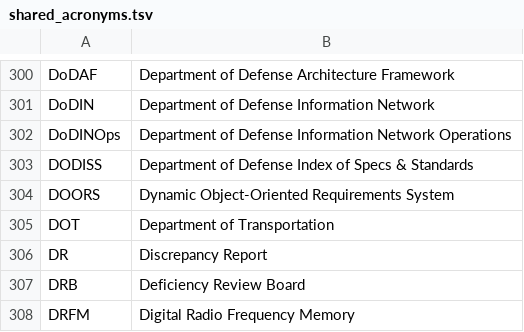
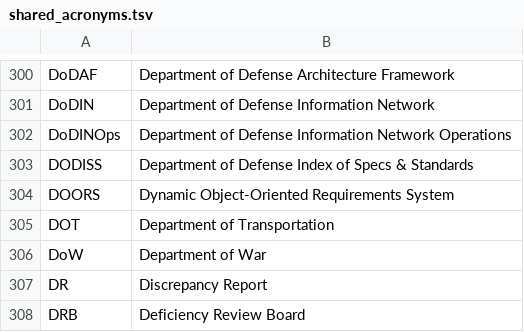
Before and after one commit to eliasquintero/acronym_manager, a TSV file: shared_acronyms.tsv, drawn as a sheet; only a part is shown, gaps mark what is left out; the shorter side is filled out with more unchanged rows; the diff names each change by its address in the sheet, - before the commit and + after, or states it on an @@ line.

Commit message:
Update acronym DoW via AcronymManager

```diff
--- a/shared_acronyms.tsv
+++ b/shared_acronyms.tsv
+row 306: DoW | Department of War
```
